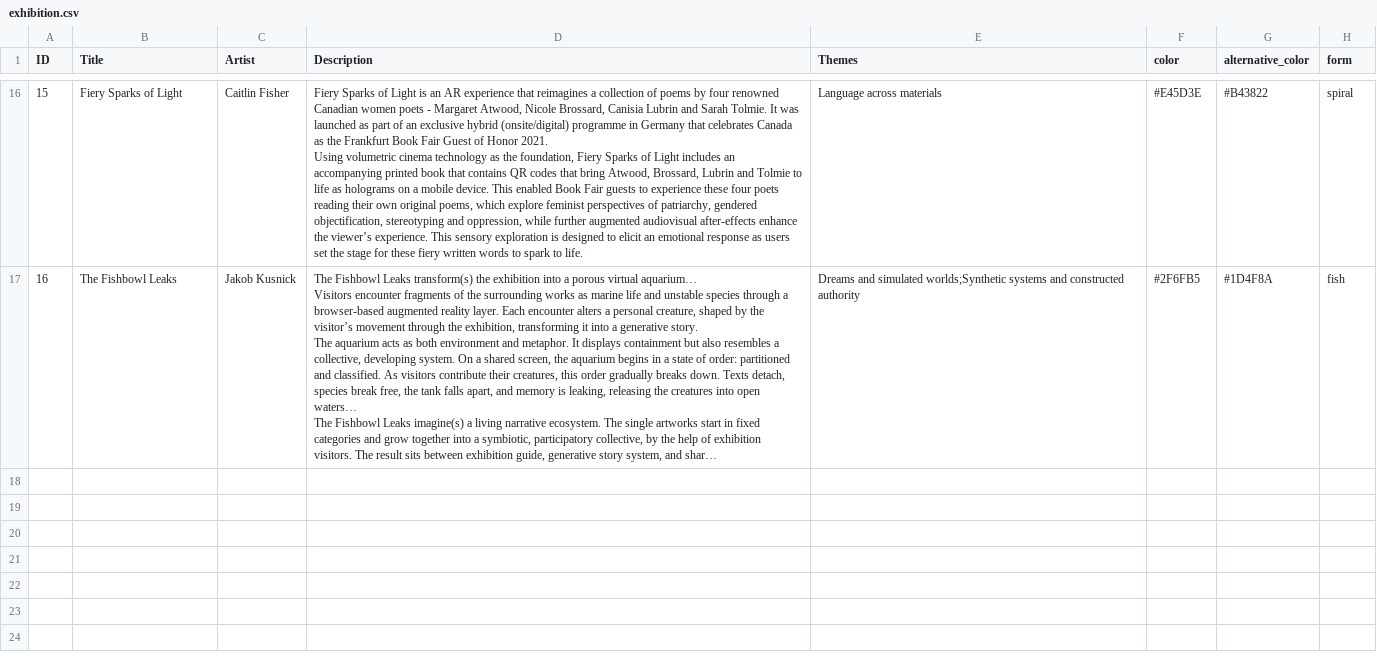
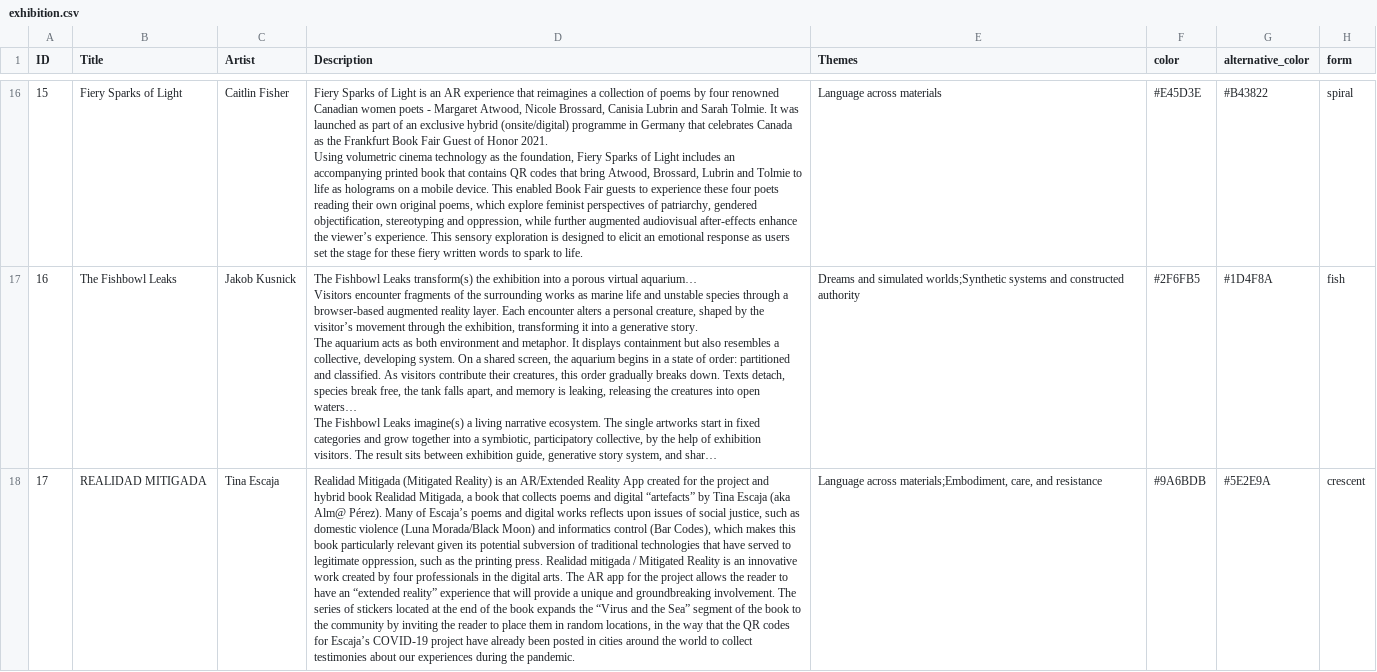
Before and after one commit to Vokabelsalat/after-augmented-reality, a CSV file: public/exhibition.csv, drawn as a sheet; only a part is shown, gaps mark what is left out; long unchanged cells end in …; the diff names each change by its address in the sheet, - before the commit and + after, or states it on an @@ line.

Commit message:
New piece, new crescent

```diff
--- a/public/exhibition.csv
+++ b/public/exhibition.csv
+row 18: 17 | REALIDAD MITIGADA | Tina Escaja | Realidad Mitigada (Mitigated Reality) is an AR/Extended Reality App created for the project and hybrid book Realidad Mitigada, a book that collects poems and digital “artefacts” by Tina Escaja (aka Alm@ Pérez). Many of Escaja’s poems and digital works reflects upon issues of social justice, such as domestic violence (Luna Morada/Black Moon) and informatics control (Bar Codes), which makes this book particularly relevant given its potential subversion of traditional technologies that have served to legitimate oppression, such as the printing press. Realidad mitigada / Mitigated Reality is an innovative work created by four professionals in the digital arts. The AR app for the project allows the reader to have an “extended reality” experience that will provide a unique and groundbreaking involvement. The series of stickers located at the end of the book expands the “Virus and the Sea” segment of the book to the community by inviting the reader to place them in random locations, in the way that the QR codes for Escaja’s COVID-19 project have already been posted in cities around the world to collect testimonies about our experiences during the pandemic. | Language across materials;Embodiment, care, and resistance | #9A6BDB | #5E2E9A | crescent
```
Also changed, not shown: 36 other files.
